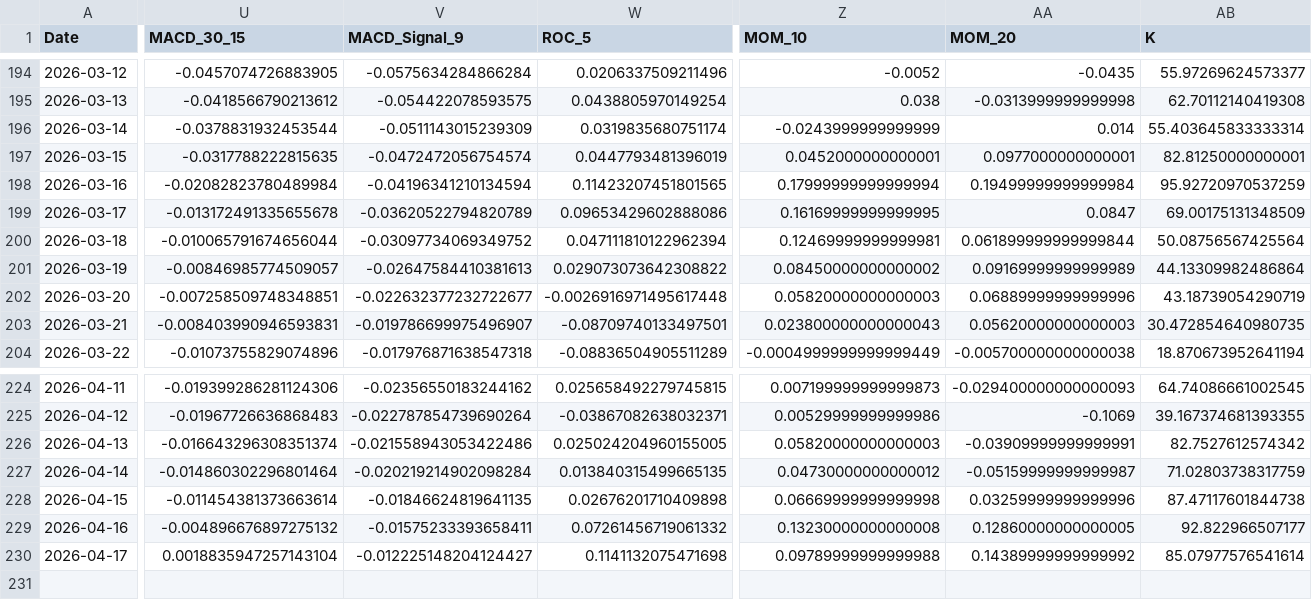
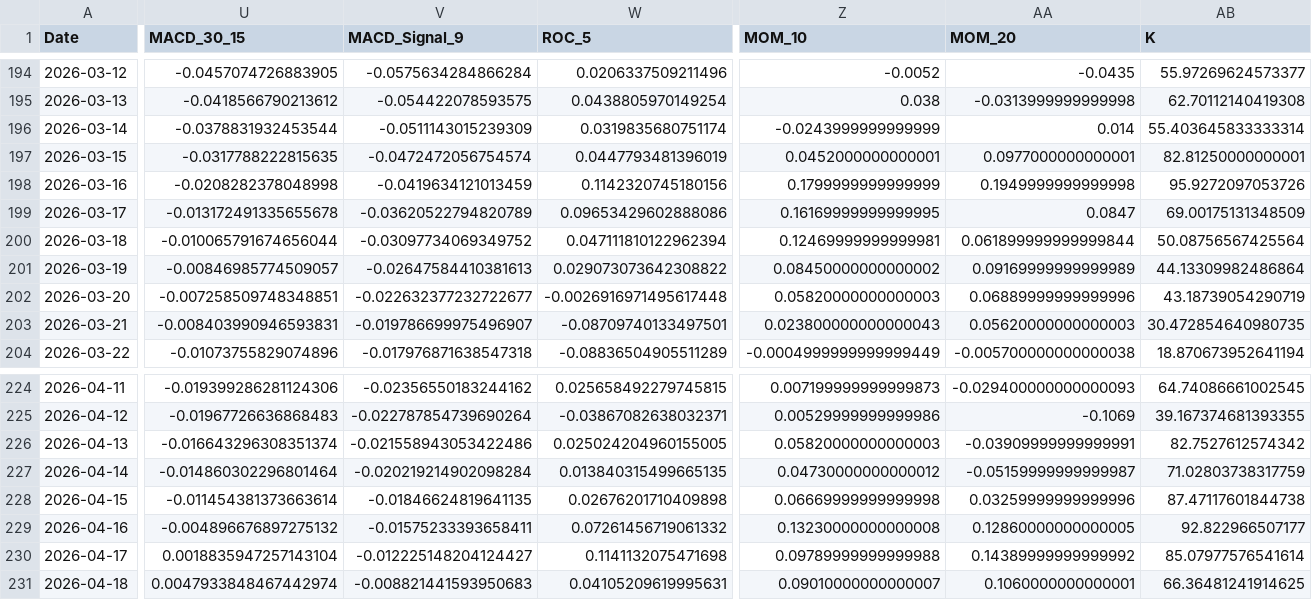
Before and after one commit to JintaoLiuorJoey/coinbase-ohlcv-data, a CSV file: data/XRP_aggregated.csv, drawn as a sheet; only a part is shown, gaps mark what is left out; rows hold the shown columns only; the diff covers the shown part only; the diff names each change by its address in the sheet, - before the commit and + after, or states it on an @@ line.

```diff
--- a/data/XRP_aggregated.csv
+++ b/data/XRP_aggregated.csv
-U198 (MACD_30_15): -0.02082823780489984
+U198 (MACD_30_15): -0.0208282378048998
-V198 (MACD_Signal_9): -0.04196341210134594
+V198 (MACD_Signal_9): -0.0419634121013459
-W198 (ROC_5): 0.11423207451801565
+W198 (ROC_5): 0.1142320745180156
-Z198 (MOM_10): 0.17999999999999994
+Z198 (MOM_10): 0.1799999999999999
-AA198 (MOM_20): 0.19499999999999984
+AA198 (MOM_20): 0.1949999999999998
-AB198 (K): 95.92720970537259
+AB198 (K): 95.9272097053726
+row 231: 2026-04-18 | 0.0047933848467442974 | -0.008821441593950683 | 0.04105209619995631 | 0.09010000000000007 | 0.1060000000000001 | 66.36481241914625
```
Also changed, not shown: 7 edited cells elsewhere in this file, data/BTC_aggregated.csv, data/ETH_aggregated.csv.
